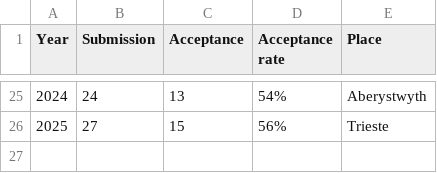
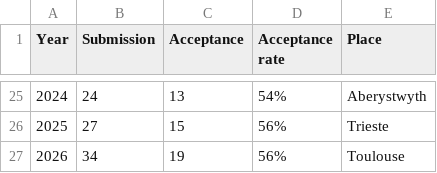
Before and after one commit to ryojitanabe/ecconf, a CSV file: data/eurogp.csv, drawn as a sheet; only a part is shown, gaps mark what is left out.

```diff
--- a/data/eurogp.csv
+++ b/data/eurogp.csv
@@ -26 +26,2 @@ Year,Submission,Acceptance,Acceptance rate,Place
 2025,27,15,56%,Trieste
+2026,34,19,56%,Toulouse
```
Also changed, not shown: data/evoapp.csv, data/evocop.csv, 6 other files.
